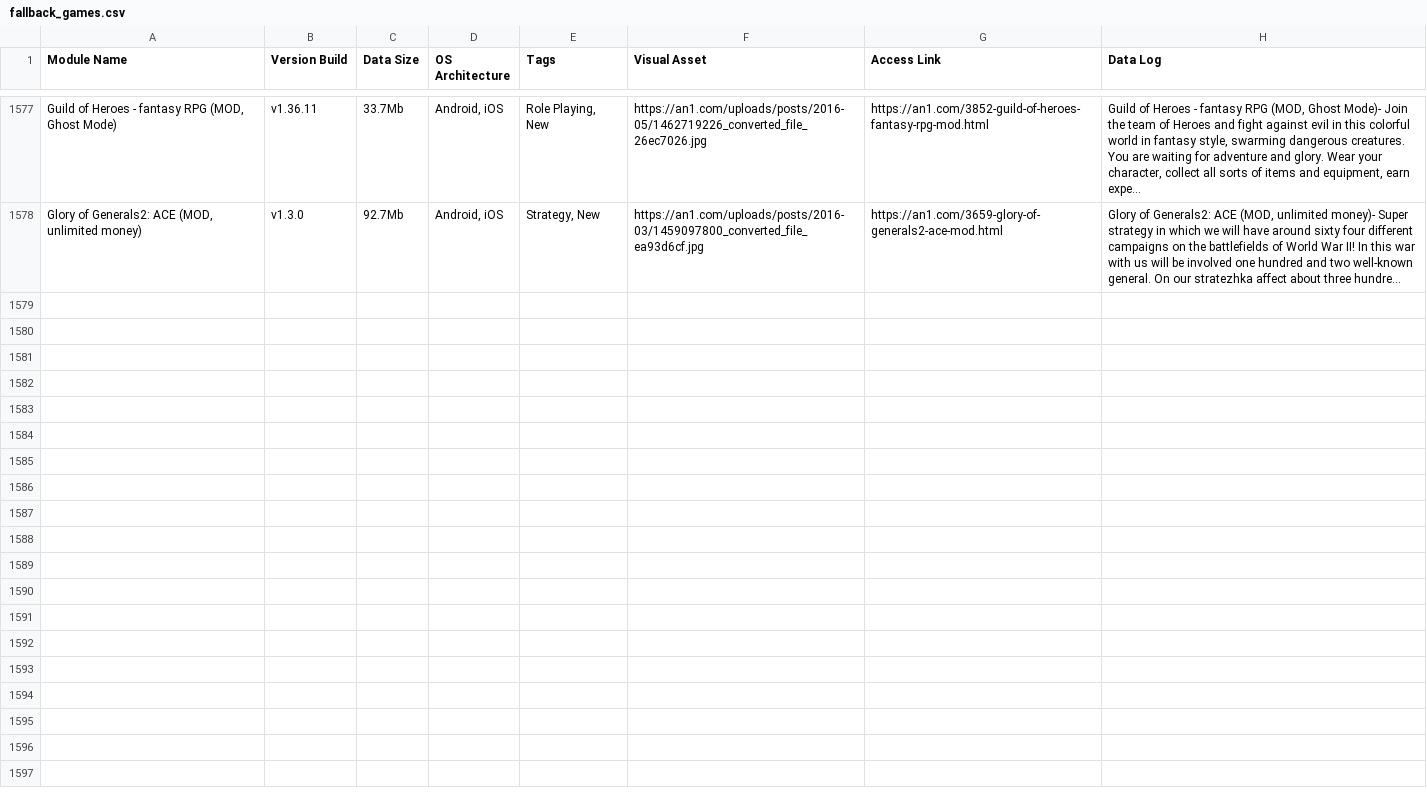
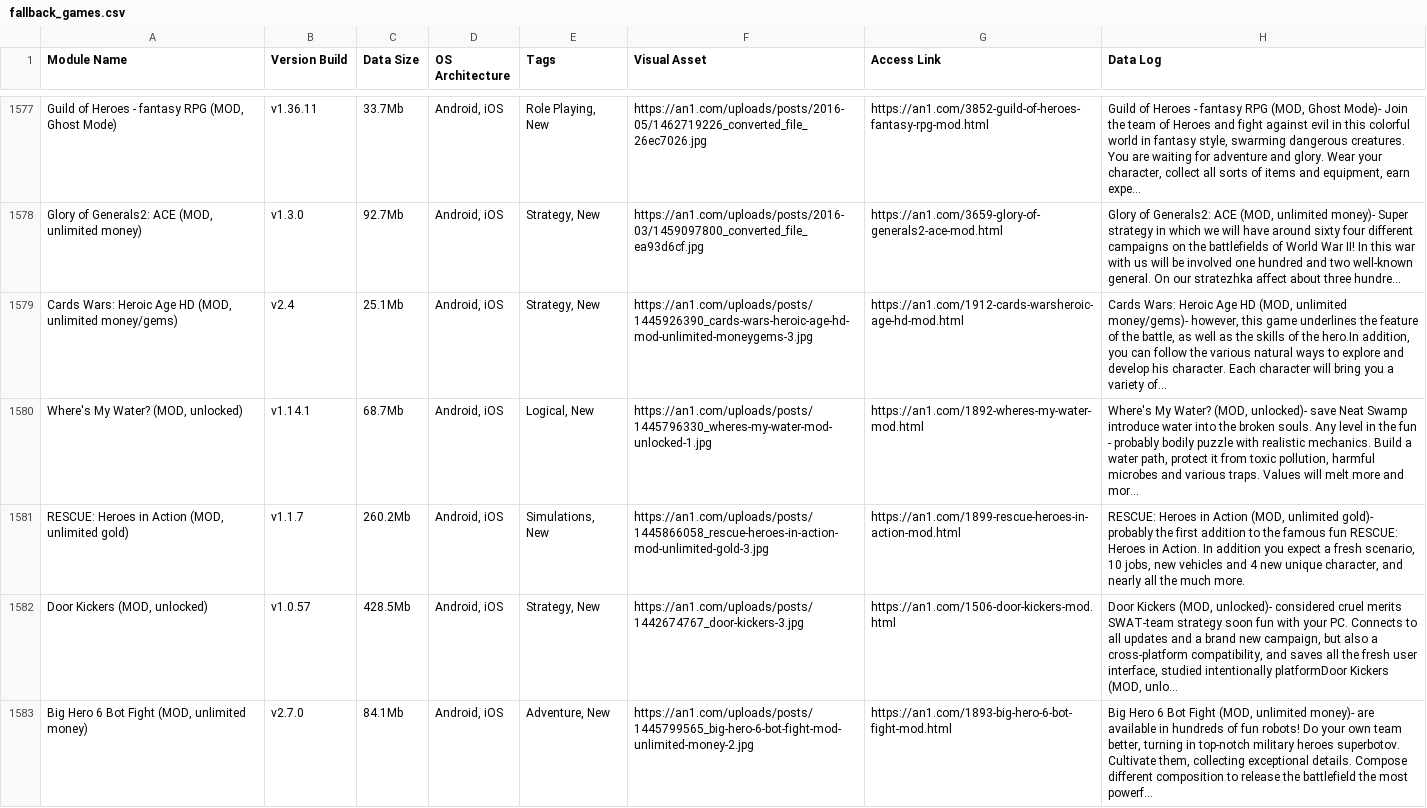
Before and after one commit to F1r0s/nexusgames, a CSV file: fallback_games.csv, drawn as a sheet; only a part is shown, gaps mark what is left out; the diff names each change by its address in the sheet, - before the commit and + after, or states it on an @@ line.

```diff
--- a/fallback_games.csv
+++ b/fallback_games.csv
+row 1579: Cards Wars: Heroic Age HD (MOD, unlimited money/gems) | v2.4 | 25.1Mb | Android, iOS | Strategy, New | https://an1.com/uploads/posts/1445926390_cards-wars-heroic-age-hd-mod-unlimited-moneygems-3.jpg | https://an1.com/1912-cards-warsheroic-age-hd-mod.html | Cards Wars: Heroic Age HD (MOD, unlimited money/gems)- however, this game underlines the feature of the battle, as well as the skills of the hero.In addition, you can follow the various natural ways to explore and develop his character. Each character will bring you a variety of…
+row 1580: Where's My Water? (MOD, unlocked) | v1.14.1 | 68.7Mb | Android, iOS | Logical, New | https://an1.com/uploads/posts/1445796330_wheres-my-water-mod-unlocked-1.jpg | https://an1.com/1892-wheres-my-water-mod.html | Where's My Water? (MOD, unlocked)- save Neat Swamp introduce water into the broken souls. Any level in the fun - probably bodily puzzle with realistic mechanics. Build a water path, protect it from toxic pollution, harmful microbes and various traps. Values will melt more and mor…
+row 1581: RESCUE: Heroes in Action (MOD, unlimited gold) | v1.1.7 | 260.2Mb | Android, iOS | Simulations, New | https://an1.com/uploads/posts/1445866058_rescue-heroes-in-action-mod-unlimited-gold-3.jpg | https://an1.com/1899-rescue-heroes-in-action-mod.html | RESCUE: Heroes in Action (MOD, unlimited gold)- probably the first addition to the famous fun RESCUE: Heroes in Action. In addition you expect a fresh scenario, 10 jobs, new vehicles and 4 new unique character, and nearly all the much more.
+row 1582: Door Kickers (MOD, unlocked) | v1.0.57 | 428.5Mb | Android, iOS | Strategy, New | https://an1.com/uploads/posts/1442674767_door-kickers-3.jpg | https://an1.com/1506-door-kickers-mod.html | Door Kickers (MOD, unlocked)- considered cruel merits SWAT-team strategy soon fun with your PC. Connects to all updates and a brand new campaign, but also a cross-platform compatibility, and saves all the fresh user interface, studied intentionally platformDoor Kickers (MOD, unlo…
+row 1583: Big Hero 6 Bot Fight (MOD, unlimited money) | v2.7.0 | 84.1Mb | Android, iOS | Adventure, New | https://an1.com/uploads/posts/1445799565_big-hero-6-bot-fight-mod-unlimited-money-2.jpg | https://an1.com/1893-big-hero-6-bot-fight-mod.html | Big Hero 6 Bot Fight (MOD, unlimited money)- are available in hundreds of fun robots! Do your own team better, turning in top-notch military heroes superbotov. Cultivate them, collecting exceptional details. Compose different composition to release the battlefield the most powerf…
```
Also changed, not shown: 1 other file.
